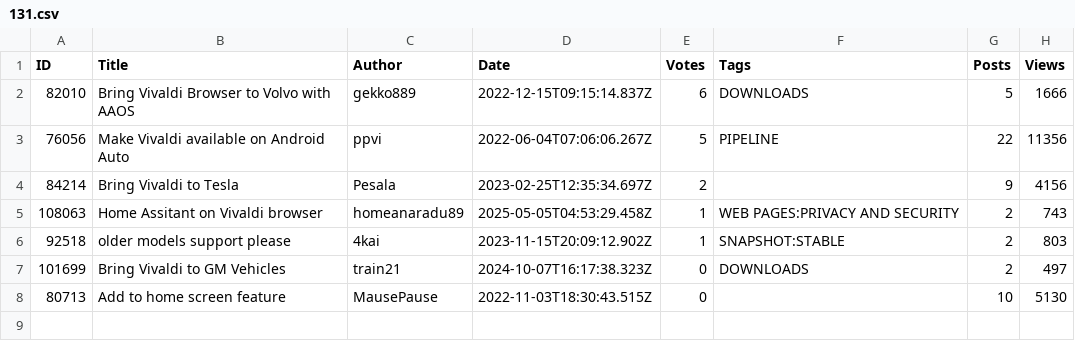
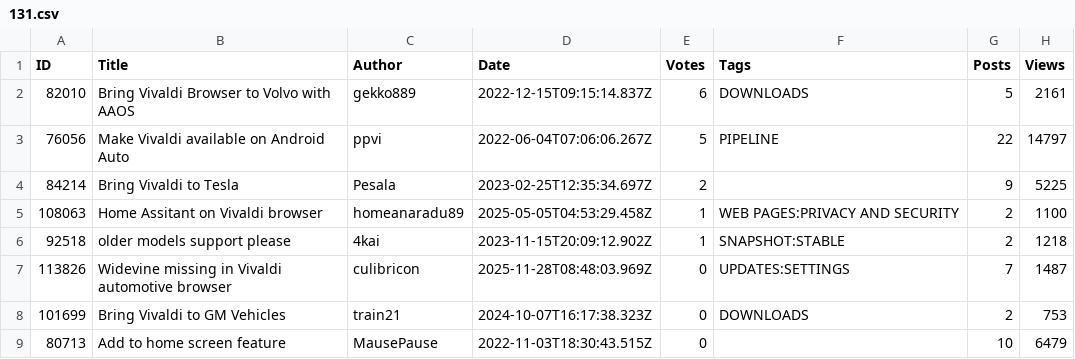
Before and after one commit to LonMcGregor/VivaldiFeatureRequests, a CSV file: 131.csv, drawn as a sheet.

```diff
--- a/131.csv
+++ b/131.csv
@@ -1,8 +1,9 @@
 ID,Title,Author,Date,Votes,Tags,Posts,Views
-82010,Bring Vivaldi Browser to Volvo with AAOS,gekko889,2022-12-15T09:15:14.837Z,6,DOWNLOADS,5,1666
-76056,Make Vivaldi available on Android Auto,ppvi,2022-06-04T07:06:06.267Z,5,PIPELINE,22,11356
-84214,Bring Vivaldi to Tesla,Pesala,2023-02-25T12:35:34.697Z,2,,9,4156
-108063,Home Assitant on Vivaldi browser,homeanaradu89,2025-05-05T04:53:29.458Z,1,WEB PAGES:PRIVACY AND SECURITY,2,743
-92518,older models support  please,4kai,2023-11-15T20:09:12.902Z,1,SNAPSHOT:STABLE,2,803
-101699,Bring Vivaldi to GM Vehicles,train21,2024-10-07T16:17:38.323Z,0,DOWNLOADS,2,497
-80713,Add to home screen feature,MausePause,2022-11-03T18:30:43.515Z,0,,10,5130
+82010,Bring Vivaldi Browser to Volvo with AAOS,gekko889,2022-12-15T09:15:14.837Z,6,DOWNLOADS,5,2161
+76056,Make Vivaldi available on Android Auto,ppvi,2022-06-04T07:06:06.267Z,5,PIPELINE,22,14797
+84214,Bring Vivaldi to Tesla,Pesala,2023-02-25T12:35:34.697Z,2,,9,5225
+108063,Home Assitant on Vivaldi browser,homeanaradu89,2025-05-05T04:53:29.458Z,1,WEB PAGES:PRIVACY AND SECURITY,2,1100
+92518,older models support  please,4kai,2023-11-15T20:09:12.902Z,1,SNAPSHOT:STABLE,2,1218
+113826,Widevine missing in Vivaldi automotive browser,culibricon,2025-11-28T08:48:03.969Z,0,UPDATES:SETTINGS,7,1487
+101699,Bring Vivaldi to GM Vehicles,train21,2024-10-07T16:17:38.323Z,0,DOWNLOADS,2,753
+80713,Add to home screen feature,MausePause,2022-11-03T18:30:43.515Z,0,,10,6479
```
Also changed, not shown: 136.csv, 186.csv, 5 other files.
